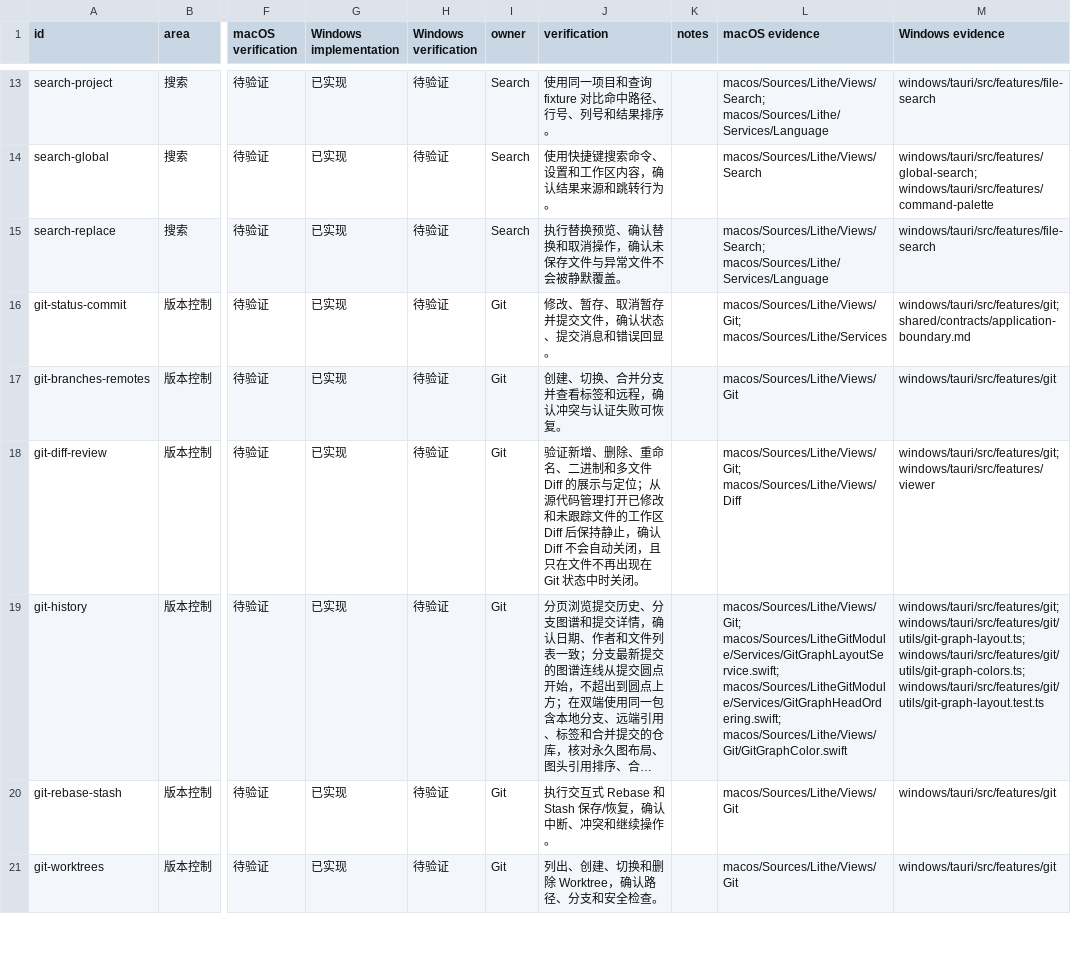
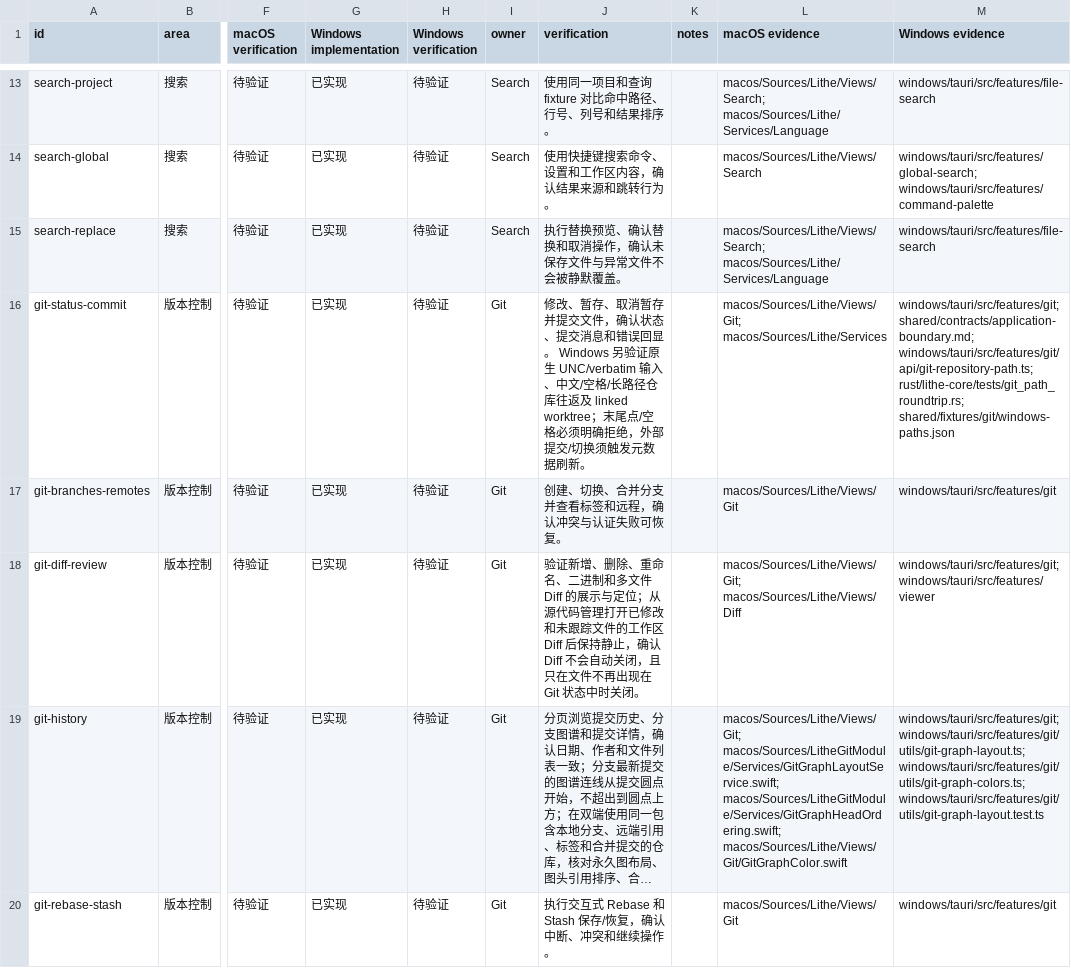
Before and after one commit to 1lck/Lithe-IDEA, a CSV file: docs/development/platform-parity-matrix.csv, drawn as a sheet; only a part is shown, gaps mark what is left out; the shorter side is filled out with more unchanged rows; long unchanged cells end in …; the diff names each change by its address in the sheet, - before the commit and + after, or states it on an @@ line.

Commit message:
fix(git): preserve Windows repository path identity (#627)

```diff
--- a/docs/development/platform-parity-matrix.csv
+++ b/docs/development/platform-parity-matrix.csv
-J16 (verification): …误回显。
+J16 (verification): …误回显。 Windows 另验证原生 UNC/verbatim 输入、中文/空格/长路径仓库往返及 linked worktree；末尾点/空格必须明确拒绝，外部提交/切换须触发元数据刷新。
-M16 (Windows evidence): windows/tauri/src/features/git; shared/contracts/application-boundary.md
+M16 (Windows evidence): windows/tauri/src/features/git; shared/contracts/application-boundary.md; windows/tauri/src/features/git/api/git-repository-path.ts; rust/lithe-core/tests/git_path_roundtrip.rs; shared/fixtures/git/windows-paths.json
```
Also changed, not shown: 15 other files.
